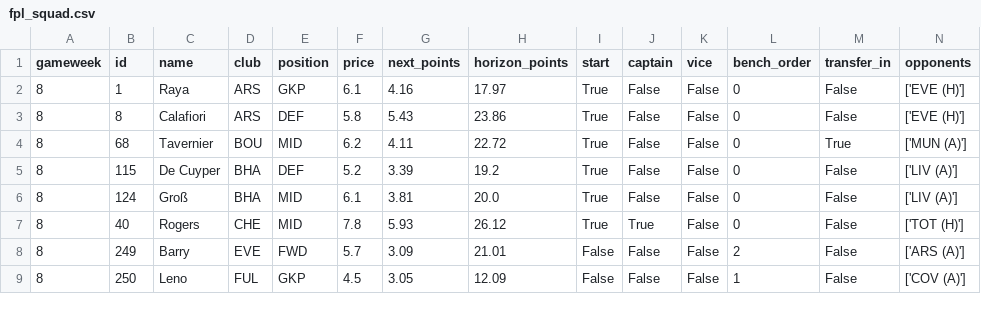
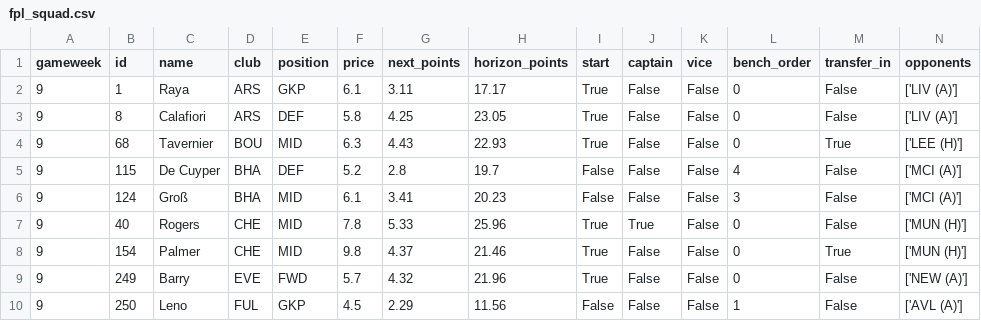
Before and after one commit to Punit-7/pl-analytics, a CSV file: modelling/reports/fpl_squad.csv, drawn as a sheet; only a part is shown; the diff covers the shown part only.

```diff
--- a/modelling/reports/fpl_squad.csv
+++ b/modelling/reports/fpl_squad.csv
@@ -1,9 +1,10 @@
 gameweek,id,name,club,position,price,next_points,horizon_points,start,captain,vice,bench_order,transfer_in,opponents
-8,1,Raya,ARS,GKP,6.1,4.16,17.97,True,False,False,0,False,['EVE (H)']
-8,8,Calafiori,ARS,DEF,5.8,5.43,23.86,True,False,False,0,False,['EVE (H)']
-8,68,Tavernier,BOU,MID,6.2,4.11,22.72,True,False,False,0,True,['MUN (A)']
-8,115,De Cuyper,BHA,DEF,5.2,3.39,19.2,True,False,False,0,False,['LIV (A)']
-8,124,Groß,BHA,MID,6.1,3.81,20.0,True,False,False,0,False,['LIV (A)']
-8,40,Rogers,CHE,MID,7.8,5.93,26.12,True,True,False,0,False,['TOT (H)']
-8,249,Barry,EVE,FWD,5.7,3.09,21.01,False,False,False,2,False,['ARS (A)']
-8,250,Leno,FUL,GKP,4.5,3.05,12.09,False,False,False,1,False,['COV (A)']
+9,1,Raya,ARS,GKP,6.1,3.11,17.17,True,False,False,0,False,['LIV (A)']
+9,8,Calafiori,ARS,DEF,5.8,4.25,23.05,True,False,False,0,False,['LIV (A)']
+9,68,Tavernier,BOU,MID,6.3,4.43,22.93,True,False,False,0,True,['LEE (H)']
+9,115,De Cuyper,BHA,DEF,5.2,2.8,19.7,False,False,False,4,False,['MCI (A)']
+9,124,Groß,BHA,MID,6.1,3.41,20.23,False,False,False,3,False,['MCI (A)']
+9,40,Rogers,CHE,MID,7.8,5.33,25.96,True,True,False,0,False,['MUN (H)']
+9,154,Palmer,CHE,MID,9.8,4.37,21.46,True,False,False,0,True,['MUN (H)']
+9,249,Barry,EVE,FWD,5.7,4.32,21.96,True,False,False,0,False,['NEW (A)']
+9,250,Leno,FUL,GKP,4.5,2.29,11.56,False,False,False,1,False,['AVL (A)']
```
Also changed, not shown: 1 removed row and 27 edited cells elsewhere in this file, 6 other files.
